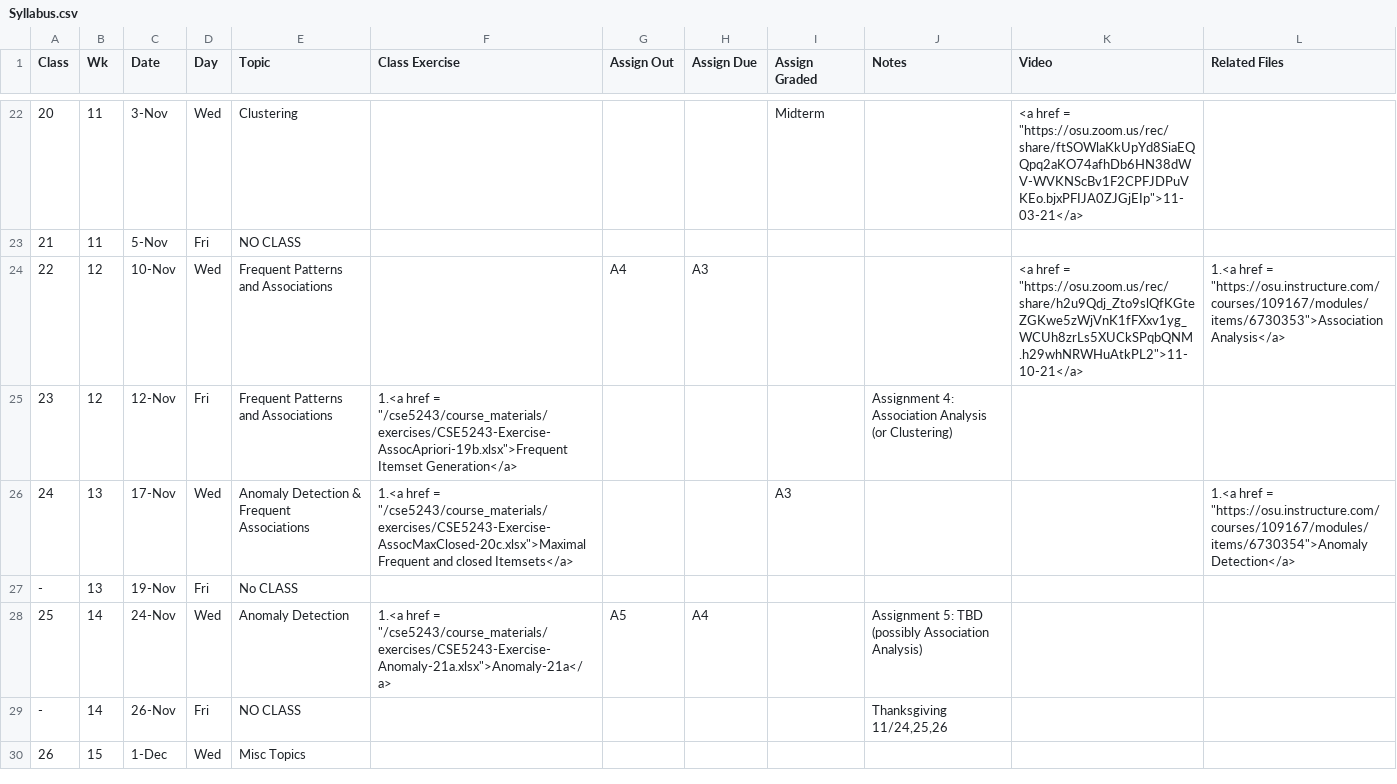
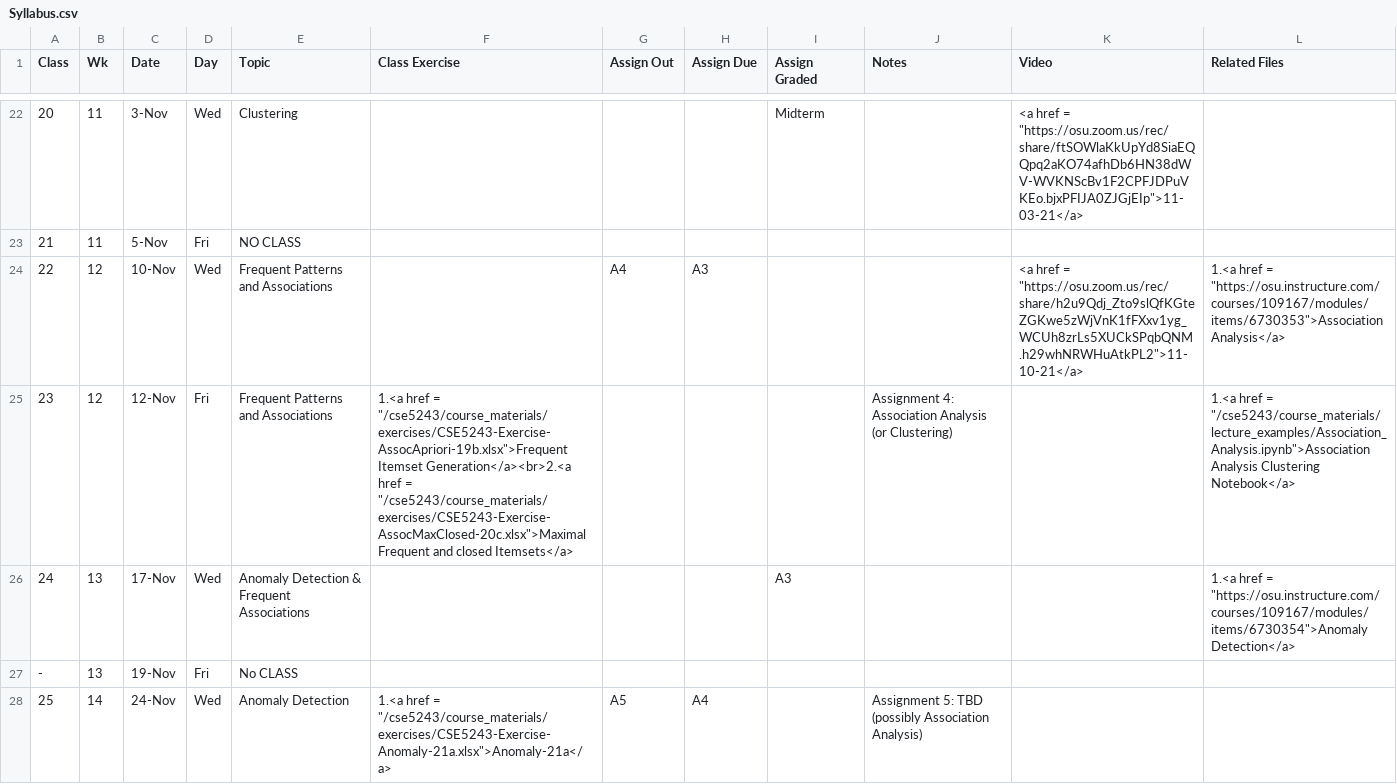
Before and after one commit to gryslik/cse5243, a CSV file: _data/Syllabus.csv, drawn as a sheet; only a part is shown, gaps mark what is left out; the shorter side is filled out with more unchanged rows.

Commit message:
Association Analysis notebook

```diff
--- a/_data/Syllabus.csv
+++ b/_data/Syllabus.csv
@@ -24,4 +24,4 @@
 22,12,10-Nov,Wed,Frequent Patterns and Associations,,A4,A3,,,"<a href = ""https://osu.zoom.us/rec/share/h2u9Qdj_Zto9slQfKGteZGKwe5zWjVnK1fFXxv1yg_WCUh8zrLs5XUCkSPqbQNM.h29whNRWHuAtkPL2"">11-10-21</a>","1.<a href = ""https://osu.instructure.com/courses/109167/modules/items/6730353"">Association Analysis</a> "
-23,12,12-Nov,Fri,Frequent Patterns and Associations,"1.<a href = ""/cse5243/course_materials/exercises/CSE5243-Exercise-AssocApriori-19b.xlsx"">Frequent Itemset Generation</a> ",,,,Assignment 4: Association Analysis (or Clustering),,
-24,13,17-Nov,Wed,Anomaly Detection & Frequent Associations,"1.<a href = ""/cse5243/course_materials/exercises/CSE5243-Exercise-AssocMaxClosed-20c.xlsx"">Maximal Frequent and closed Itemsets</a> ",,,A3,,,"1.<a href = ""https://osu.instructure.com/courses/109167/modules/items/6730354"">Anomaly Detection</a> "
+23,12,12-Nov,Fri,Frequent Patterns and Associations,"1.<a href = ""/cse5243/course_materials/exercises/CSE5243-Exercise-AssocApriori-19b.xlsx"">Frequent Itemset Generation</a><br>2.<a href = ""/cse5243/course_materials/exercises/CSE5243-Exercise-AssocMaxClosed-20c.xlsx"">Maximal Frequent and closed Itemsets</a> ",,,,Assignment 4: Association Analysis (or Clustering),,"1.<a href = ""/cse5243/course_materials/lecture_examples/Association_Analysis.ipynb"">Association Analysis Clustering Notebook</a> "
+24,13,17-Nov,Wed,Anomaly Detection & Frequent Associations,,,,A3,,,"1.<a href = ""https://osu.instructure.com/courses/109167/modules/items/6730354"">Anomaly Detection</a> "
 -,13,19-Nov,Fri,No CLASS,,,,,,,
```
Also changed, not shown: 1 other file.
